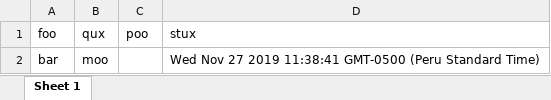
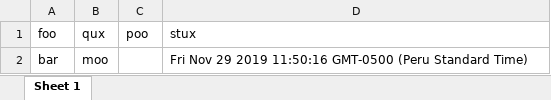
Before and after one commit to innovaappstar/ws-instra, an Excel workbook: data.xlsx, sheet Sheet 1, drawn as a sheet; values as stored, in another font and other column widths than the file's, no borders; the diff names each change by its address in the sheet, - before the commit and + after, or states it on an @@ line.

```diff
--- a/data.xlsx (sheet Sheet 1)
+++ b/data.xlsx (sheet Sheet 1)
-D2 (stux): Wed Nov 27 2019 11:38:41 GMT-0500 (Peru…
+D2 (stux): Fri Nov 29 2019 11:50:16 GMT-0500 (Peru…
```
Also changed, not shown: 9 other files.
